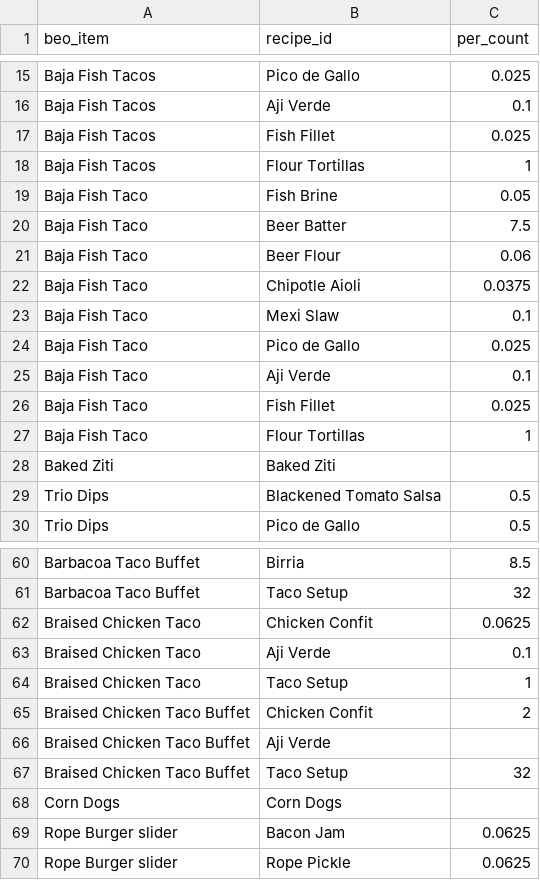
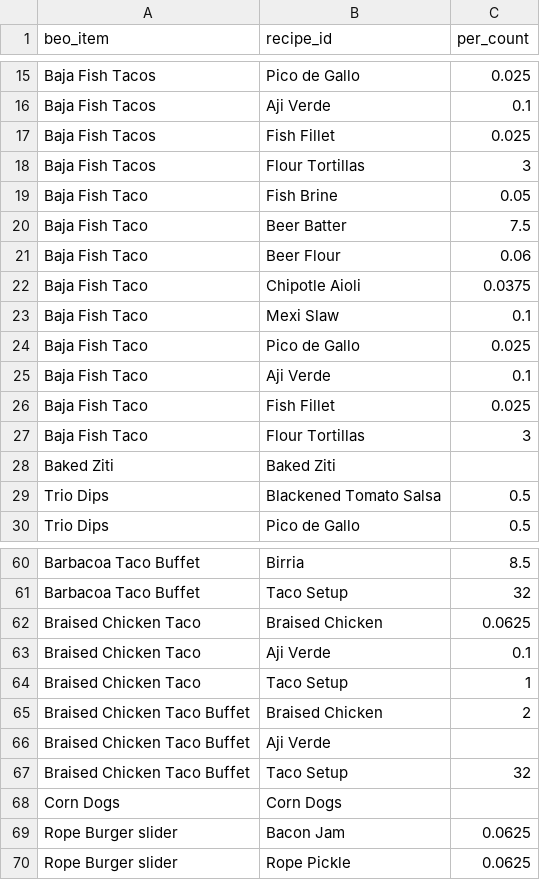
Before and after one commit to sburdges-eng/Lariat, a CSV file: menus/beo_recipe_map.csv, drawn as a sheet; only a part is shown, gaps mark what is left out.

```diff
--- a/menus/beo_recipe_map.csv
+++ b/menus/beo_recipe_map.csv
@@ -17,3 +17,3 @@ Baja Fish Tacos,Aji Verde,0.1
 Baja Fish Tacos,Fish Fillet,0.025
-Baja Fish Tacos,Flour Tortillas,1
+Baja Fish Tacos,Flour Tortillas,3
 Baja Fish Taco,Fish Brine,0.05
@@ -26,3 +26,3 @@ Baja Fish Taco,Aji Verde,0.1
 Baja Fish Taco,Fish Fillet,0.025
-Baja Fish Taco,Flour Tortillas,1
+Baja Fish Taco,Flour Tortillas,3
 Baked Ziti,Baked Ziti
@@ -61,6 +61,6 @@ Barbacoa Taco Buffet,Birria,8.5
 Barbacoa Taco Buffet,Taco Setup,32
-Braised Chicken Taco,Chicken Confit,0.0625
+Braised Chicken Taco,Braised Chicken,0.0625
 Braised Chicken Taco,Aji Verde,0.1
 Braised Chicken Taco,Taco Setup,1
-Braised Chicken Taco Buffet,Chicken Confit,2
+Braised Chicken Taco Buffet,Braised Chicken,2
 Braised Chicken Taco Buffet,Aji Verde
```
Also changed, not shown: recipes/recipe_index.csv, 3 other files.
